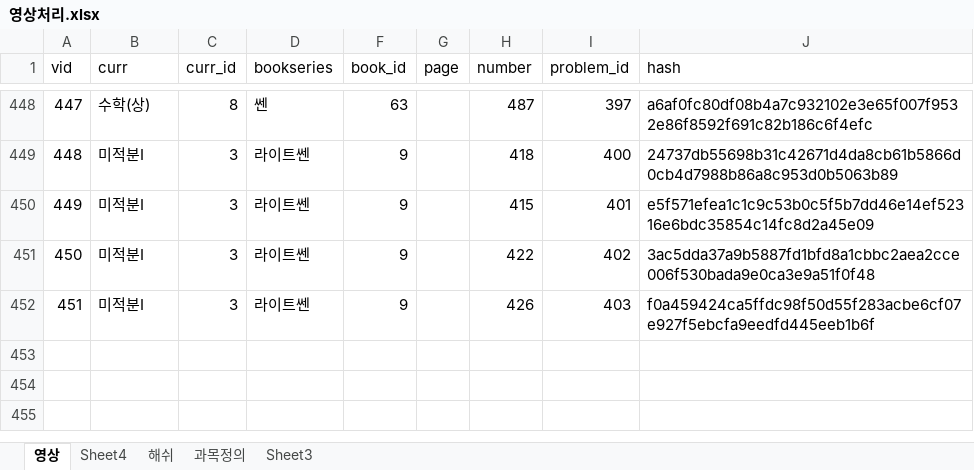
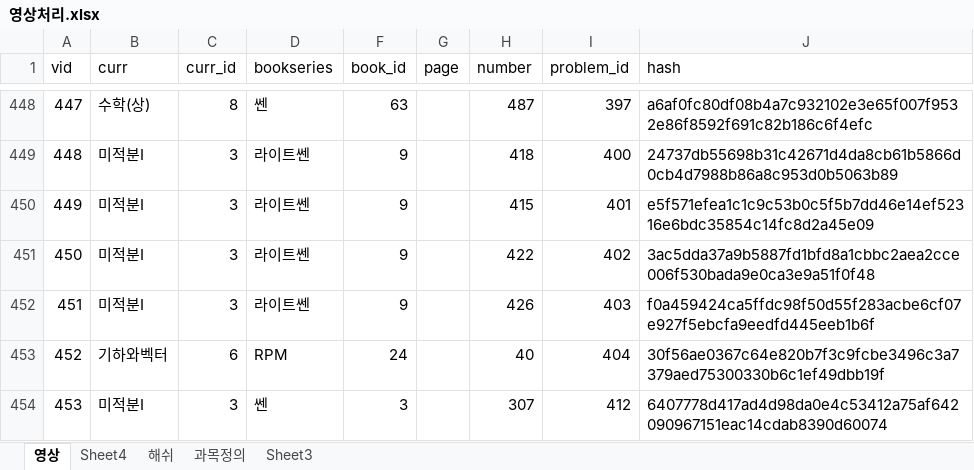
Before and after one commit to return0927/SmartSolver, an Excel workbook: Develop/영상처리.xlsx, sheet 영상, drawn as a sheet; only a part is shown, gaps mark what is left out; values as stored, in another font and other column widths than the file's, no borders; the diff names each change by its address in the sheet, - before the commit and + after, or states it on an @@ line.

Commit message:
video added
video added

```diff
--- a/Develop/영상처리.xlsx (sheet 영상)
+++ b/Develop/영상처리.xlsx (sheet 영상)
+row 453: 452 | 기하와벡터 | 6 | RPM | 24 |  | 40 | 404 | 30f56ae0367c64e820b7f3c9fcbe3496c3a7379aed75300330b6c1ef49dbb19f
+row 454: 453 | 미적분I | 3 | 쎈 | 3 |  | 307 | 412 | 6407778d417ad4d98da0e4c53412a75af642090967151eac14cdab8390d60074
```
